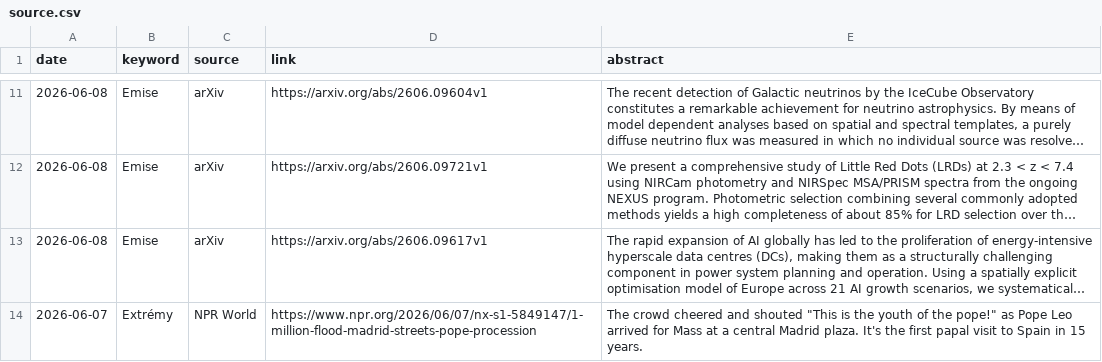
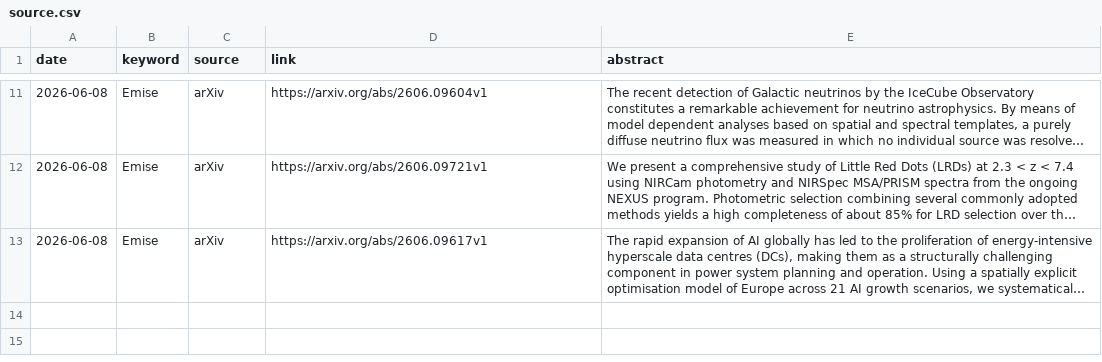
Before and after one commit to RadimTol/Source, a CSV file: source.csv, drawn as a sheet; only a part is shown, gaps mark what is left out; long unchanged cells end in …; the diff names each change by its address in the sheet, - before the commit and + after, or states it on an @@ line.

Commit message:
Update source.csv

```diff
--- a/source.csv
+++ b/source.csv
-row 14: 2026-06-07 | Extrémy | NPR World | https://www.npr.org/2026/06/07/nx-s1-5849147/1-million-flood-madrid-streets-pope-procession | The crowd cheered and shouted "This is the youth of the pope!" as Pope Leo arrived for Mass at a central Madrid plaza. It's the first papal visit to Spain in 15 years.
```
